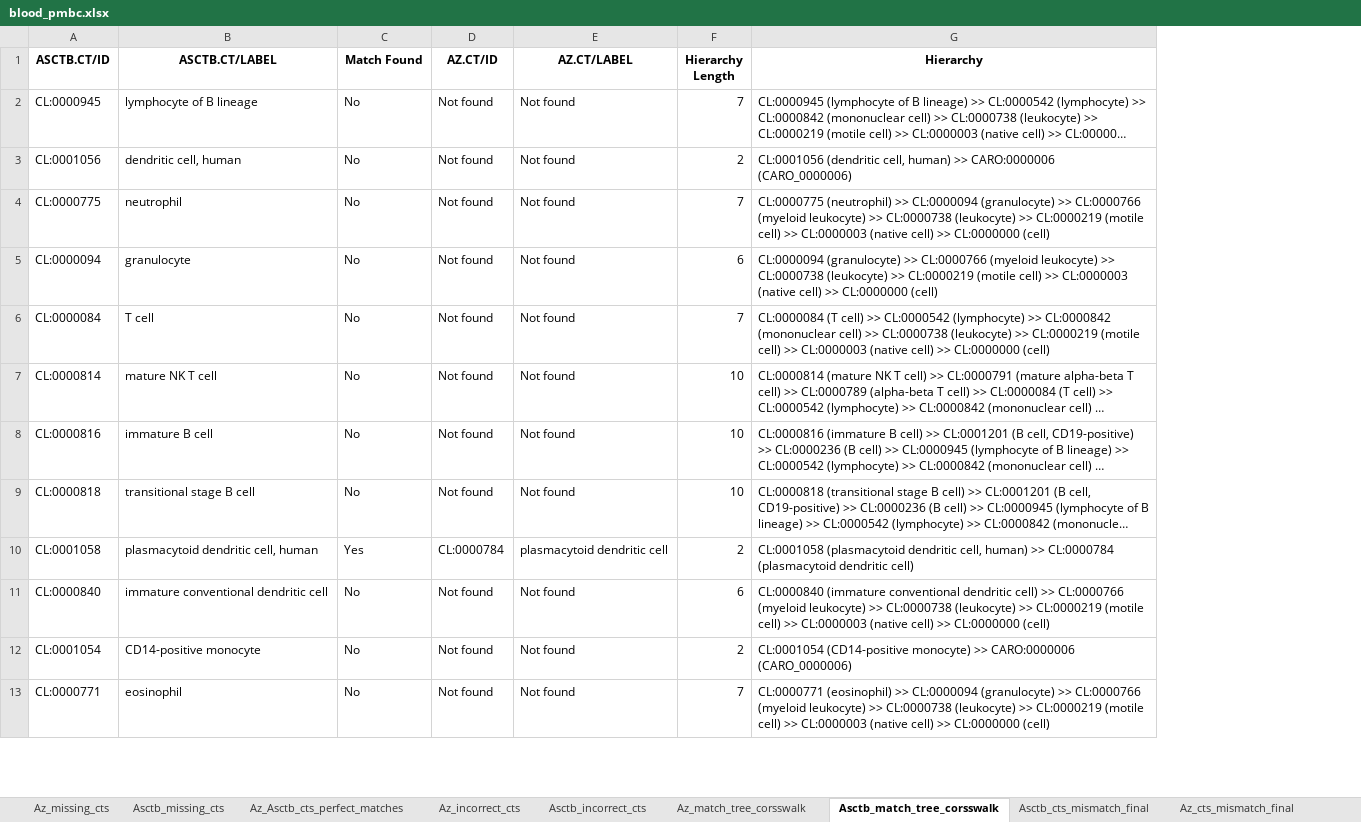
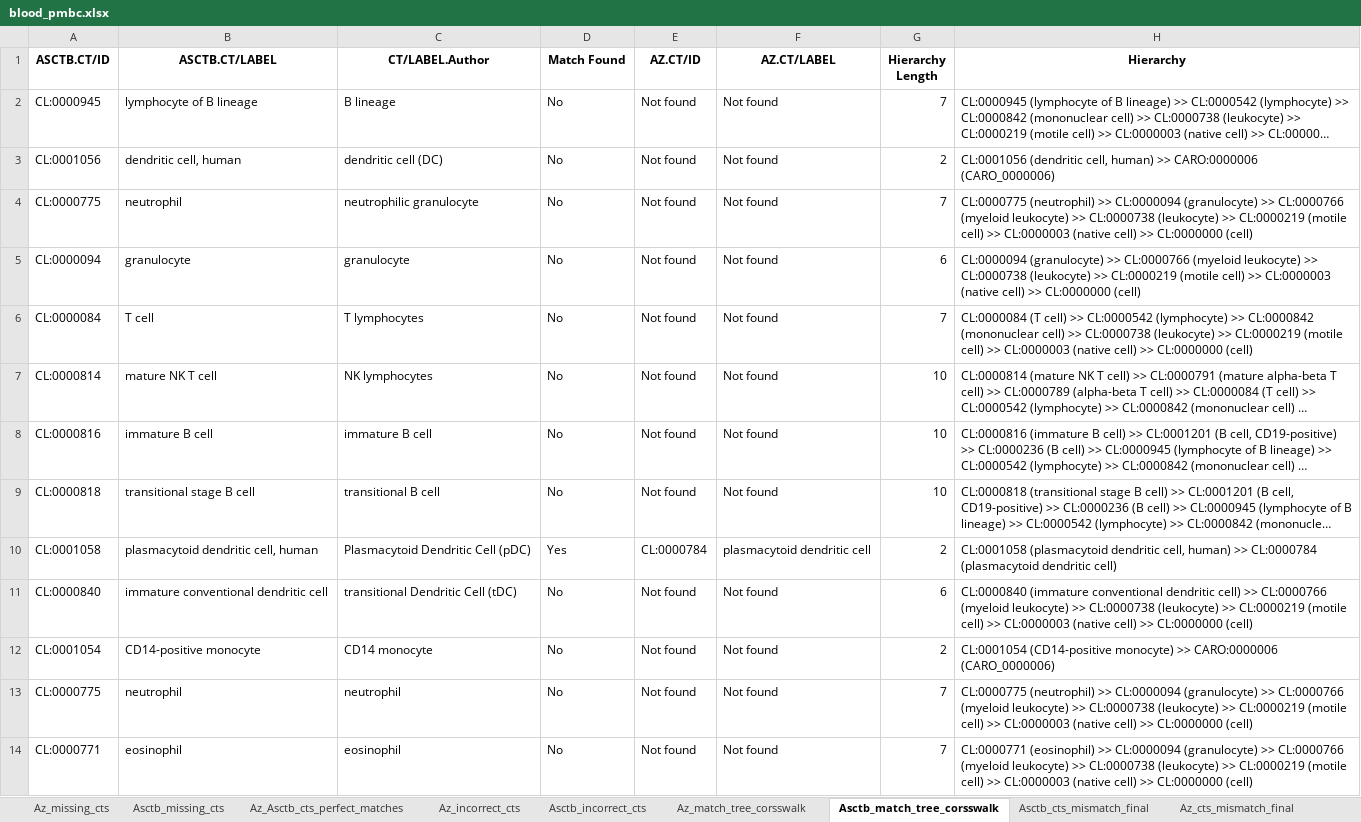
Before and after one commit to maddy3940/ASCTB-Azimuth-Comparison-22, an Excel workbook: Python/Data/Final/blood_pmbc.xlsx, sheet Asctb_match_tree_corsswalk, drawn as a sheet; only a part is shown; long unchanged cells end in …; values as stored, in another font and other column widths than the file's, no borders; the diff names each change by its address in the sheet, - before the commit and + after, or states it on an @@ line.

```diff
--- a/Python/Data/Final/blood_pmbc.xlsx (sheet Asctb_match_tree_corsswalk)
+++ b/Python/Data/Final/blood_pmbc.xlsx (sheet Asctb_match_tree_corsswalk)
+column C (CT/LABEL.Author), rows 2-12: B lineage | dendritic cell (DC) | neutrophilic granulocyte | granulocyte | T lymphocytes | NK lymphocytes | immature B cell | transitional B cell | Plasmacytoid Dendritic Cell (pDC) | transitional Dendritic Cell (tDC) | CD14 monocyte; row 14: eosinophil
+row 13: CL:0000775 | neutrophil | neutrophil | No | Not found | Not found | 7 | CL:0000775 (neutrophil) >> CL:0000094 (granulocyte) >> CL:0000766 (myeloid leukocyte) >> CL:0000738 (leukocyte) >> CL:0000219 (motile cell) >> CL:0000003 (native cell) >> CL:0000000 (cell)
```
Also changed, not shown: sheet Az_match_tree_corsswalk, sheet Az_Asctb_cts_perfect_matches, sheet Az_cts_mismatch_final, sheet Asctb_incorrect_cts, sheet Asctb_cts_mismatch_final, sheet Az_incorrect_cts, 2 more sheets, Python/Data/Final/bone_marrow.xlsx, Python/Data/Final/brain.xlsx, 11 other files.
